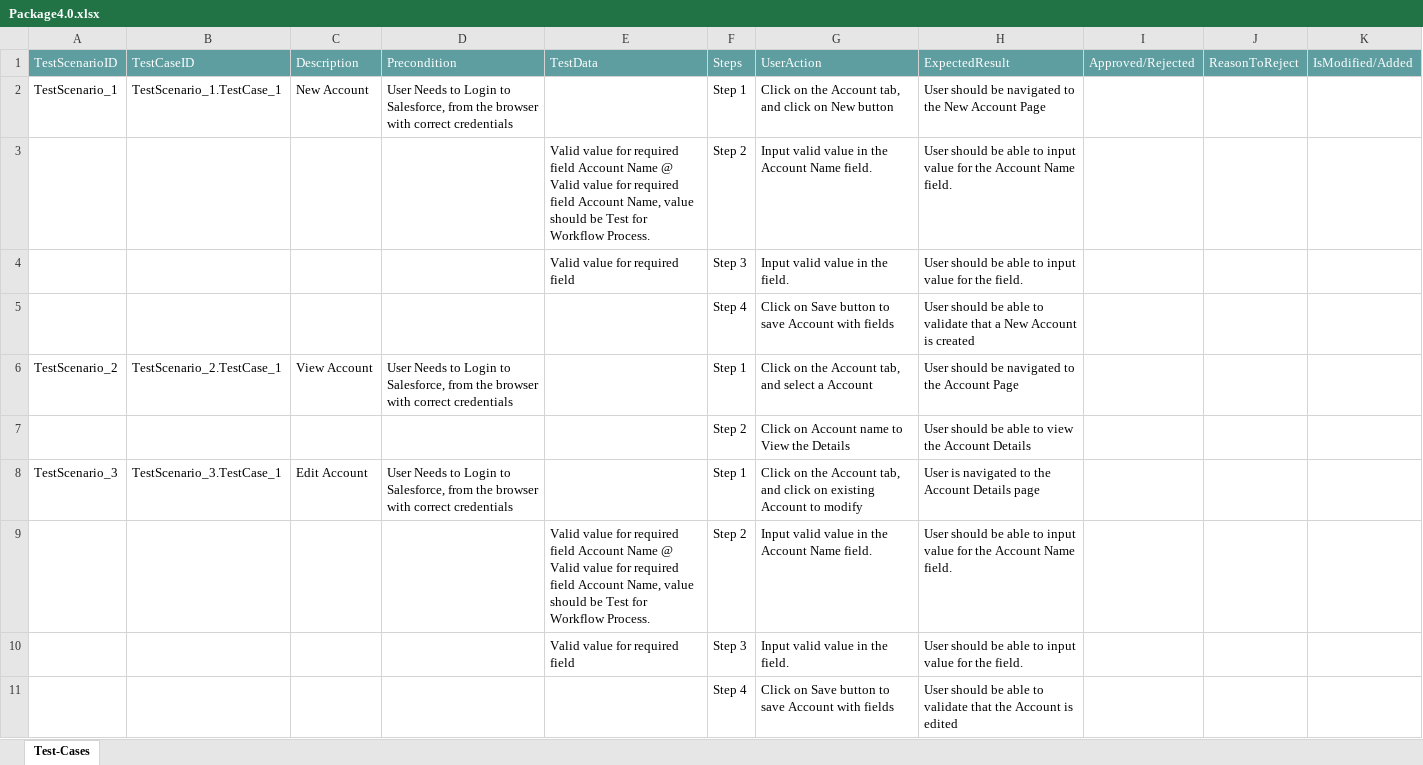
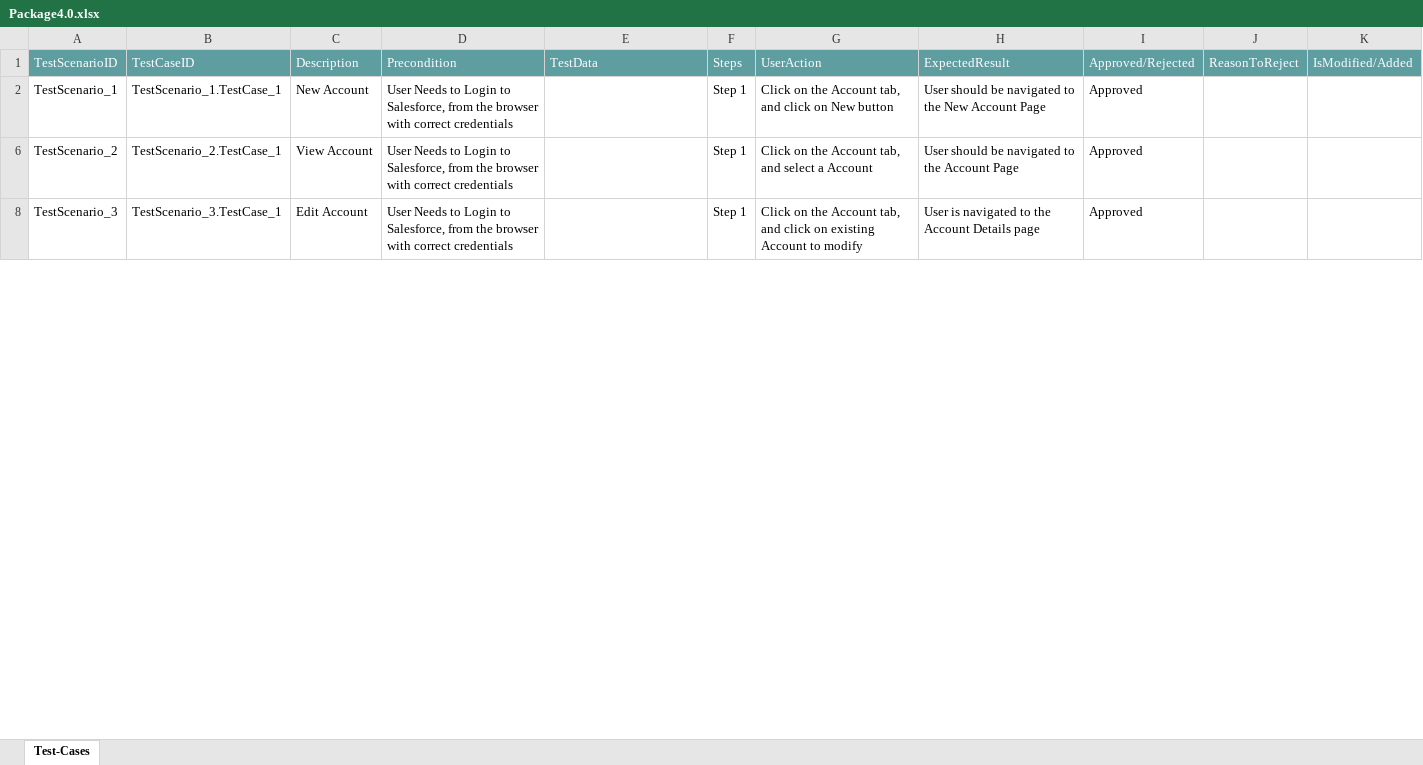
Before and after one commit to ShaikMohamedIrfan/ProjectSomesh, an Excel workbook: Package4.0.xlsx, sheet Test-Cases, drawn as a sheet; only a part is shown; values as stored, in another font and other column widths than the file's, no borders; table styles not drawn; the diff covers the shown part only; the diff names each change by its address in the sheet, - before the commit and + after, or states it on an @@ line.

Commit message:
Add files via upload

```diff
--- a/Package4.0.xlsx (sheet Test-Cases)
+++ b/Package4.0.xlsx (sheet Test-Cases)
-I2: (empty)
+I2: Approved
@@ row 3 hidden:  |  |  |  | Valid value for required field Account Name @ Valid value for required field Account Name, value should be Test for Workflow Process. | Step 2 | Input valid value in the Account Name field. | User should be able to input value for the Account Name field. @@
@@ row 4 hidden:  |  |  |  | Valid value for required field | Step 3 | Input valid value in the field. | User should be able to input value for the field. @@
@@ row 5 hidden:  |  |  |  |  | Step 4 | Click on Save button to save Account with fields | User should be able to validate that a New Account is created @@
-I6: (empty)
+I6: Approved
@@ row 7 hidden:  |  |  |  |  | Step 2 | Click on Account name to View the Details | User should be able to view the Account Details @@
-I8: (empty)
+I8: Approved
@@ row 9 hidden:  |  |  |  | Valid value for required field Account Name @ Valid value for required field Account Name, value should be Test for Workflow Process. | Step 2 | Input valid value in the Account Name field. | User should be able to input value for the Account Name field. @@
@@ row 10 hidden:  |  |  |  | Valid value for required field | Step 3 | Input valid value in the field. | User should be able to input value for the field. @@
@@ row 11 hidden:  |  |  |  |  | Step 4 | Click on Save button to save Account with fields | User should be able to validate that the Account is edited @@
```
Also changed, not shown: 25 hidden or unhidden rows and 7 edited cells elsewhere in this sheet.
